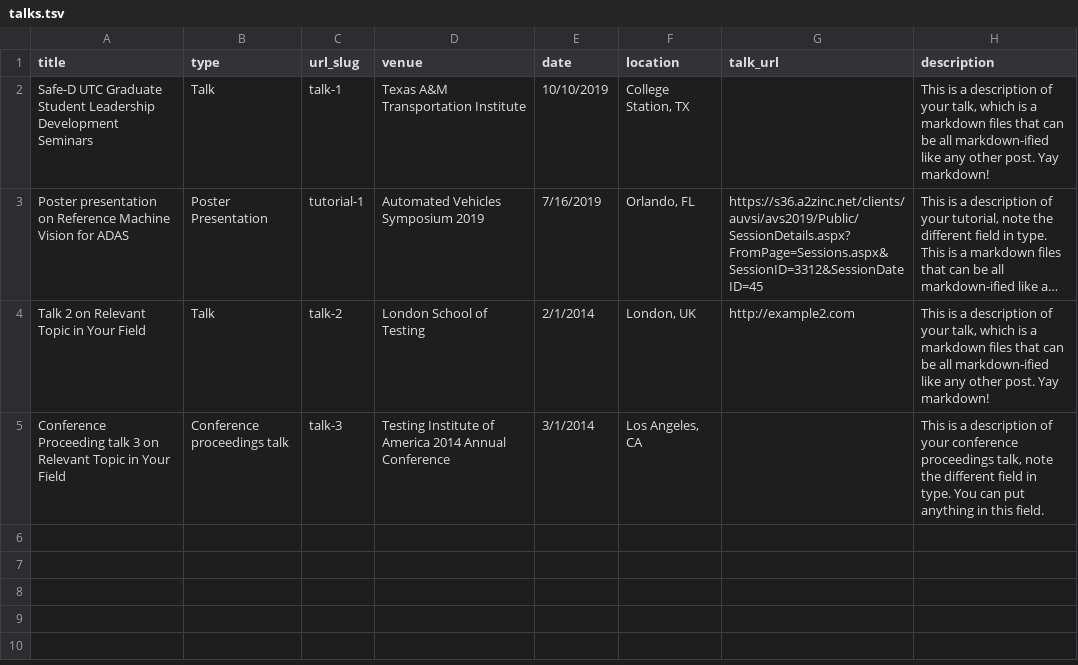
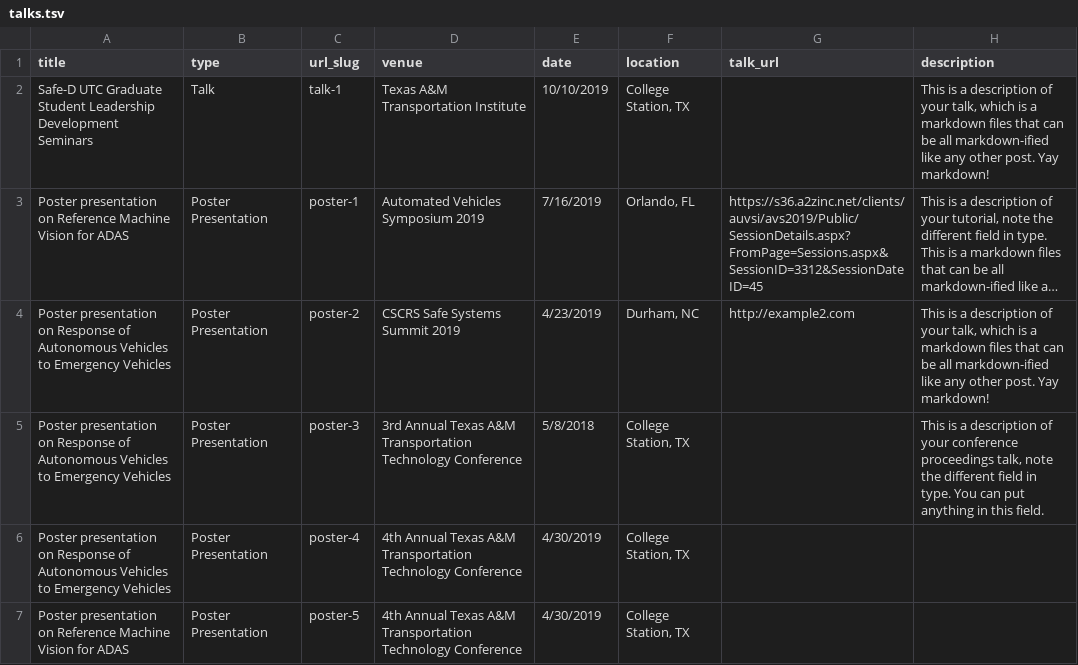
Before and after one commit to nykabhishek/nykabhishek.github.io, a TSV file: markdown_generator/talks.tsv, drawn as a sheet; long unchanged cells end in …; removed rows and columns are numbered as before the commit, all else as after; the diff names each change by its address in the sheet, - before the commit and + after, or states it on an @@ line.

```diff
--- a/markdown_generator/talks.tsv
+++ b/markdown_generator/talks.tsv
-C3 (url_slug): tutorial-1
+C3 (url_slug): poster-1
-row 4: Talk 2 on Relevant Topic in Your Field | Talk | talk-2 | London School of Testing | 2/1/2014 | London, UK | http://example2.com | This is a description of your talk, which is a markdown files that can be all markdown-ified like any other post. Yay markdown!
-row 5: Conference Proceeding talk 3 on Relevant Topic in Your Field | Conference proceedings talk | talk-3 | Testing Institute of America 2014 Annual Conference | 3/1/2014 | Los Angeles, CA |  | This is a description of your conference proceedings talk, note the different field in type. You can put anything in this field.
+row 4: Poster presentation on Response of Autonomous Vehicles to Emergency Vehicles | Poster Presentation | poster-2 | CSCRS Safe Systems Summit 2019 | 4/23/2019 | Durham, NC | http://example2.com | This is a description of your talk, which is a markdown files that can be all markdown-ified like any other post. Yay markdown!
+row 5: Poster presentation on Response of Autonomous Vehicles to Emergency Vehicles | Poster Presentation | poster-3 | 3rd Annual Texas A&M Transportation Technology Conference | 5/8/2018 | College Station, TX |  | This is a description of your conference proceedings talk, note the different field in type. You can put anything in this field.
+row 6: Poster presentation on Response of Autonomous Vehicles to Emergency Vehicles | Poster Presentation | poster-4 | 4th Annual Texas A&M Transportation Technology Conference | 4/30/2019 | College Station, TX
+row 7: Poster presentation on Reference Machine Vision for ADAS | Poster Presentation | poster-5 | 4th Annual Texas A&M Transportation Technology Conference | 4/30/2019 | College Station, TX
```
Also changed, not shown: 9 other files.
